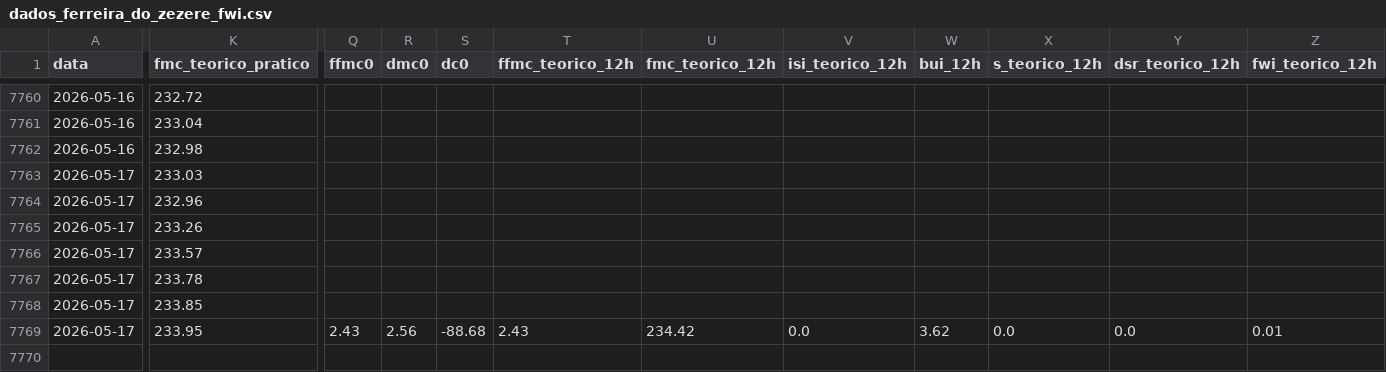
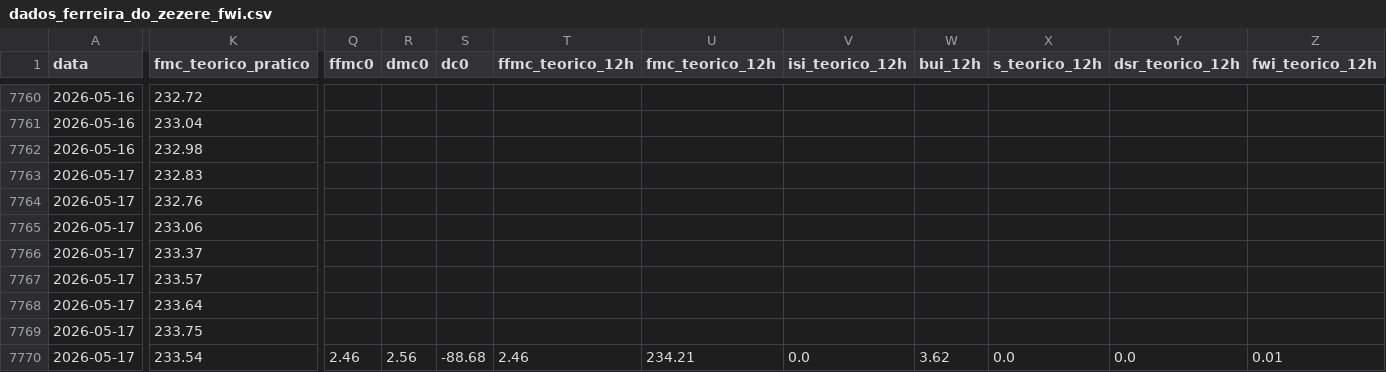
Before and after one commit to 23657/fwi-pipeline-ipt, a CSV file: dados_ferreira_do_zezere_fwi.csv, drawn as a sheet; only a part is shown, gaps mark what is left out; rows hold the shown columns only; the diff covers the shown part only; the diff names each change by its address in the sheet, - before the commit and + after, or states it on an @@ line.

```diff
--- a/dados_ferreira_do_zezere_fwi.csv
+++ b/dados_ferreira_do_zezere_fwi.csv
-K7763 (fmc_teorico_pratico): 233.03
+K7763 (fmc_teorico_pratico): 232.83
-K7764 (fmc_teorico_pratico): 232.96
+K7764 (fmc_teorico_pratico): 232.76
-K7765 (fmc_teorico_pratico): 233.26
+K7765 (fmc_teorico_pratico): 233.06
-K7766 (fmc_teorico_pratico): 233.57
+K7766 (fmc_teorico_pratico): 233.37
-K7767 (fmc_teorico_pratico): 233.78
+K7767 (fmc_teorico_pratico): 233.57
-K7768 (fmc_teorico_pratico): 233.85
+K7768 (fmc_teorico_pratico): 233.64
-K7769 (fmc_teorico_pratico): 233.95
+K7769 (fmc_teorico_pratico): 233.75
-Q7769 (ffmc0): 2.43
+Q7769 (ffmc0): (empty)
-R7769 (dmc0): 2.56
+R7769 (dmc0): (empty)
-S7769 (dc0): -88.68
+S7769 (dc0): (empty)
-T7769 (ffmc_teorico_12h): 2.43
+T7769 (ffmc_teorico_12h): (empty)
-U7769 (fmc_teorico_12h): 234.42
+U7769 (fmc_teorico_12h): (empty)
-V7769 (isi_teorico_12h): 0.0
+V7769 (isi_teorico_12h): (empty)
-W7769 (bui_12h): 3.62
+W7769 (bui_12h): (empty)
-X7769 (s_teorico_12h): 0.0
+X7769 (s_teorico_12h): (empty)
-Y7769 (dsr_teorico_12h): 0.0
+Y7769 (dsr_teorico_12h): (empty)
-Z7769 (fwi_teorico_12h): 0.01
+Z7769 (fwi_teorico_12h): (empty)
+row 7770: 2026-05-17 | 233.54 | 2.46 | 2.56 | -88.68 | 2.46 | 234.21 | 0.0 | 3.62 | 0.0 | 0.0 | 0.01
```
Also changed, not shown: 1 edited cell elsewhere in this file, dados_castanheira_de_pera_fwi.csv, dados_macao_fwi.csv, 2 other files.
